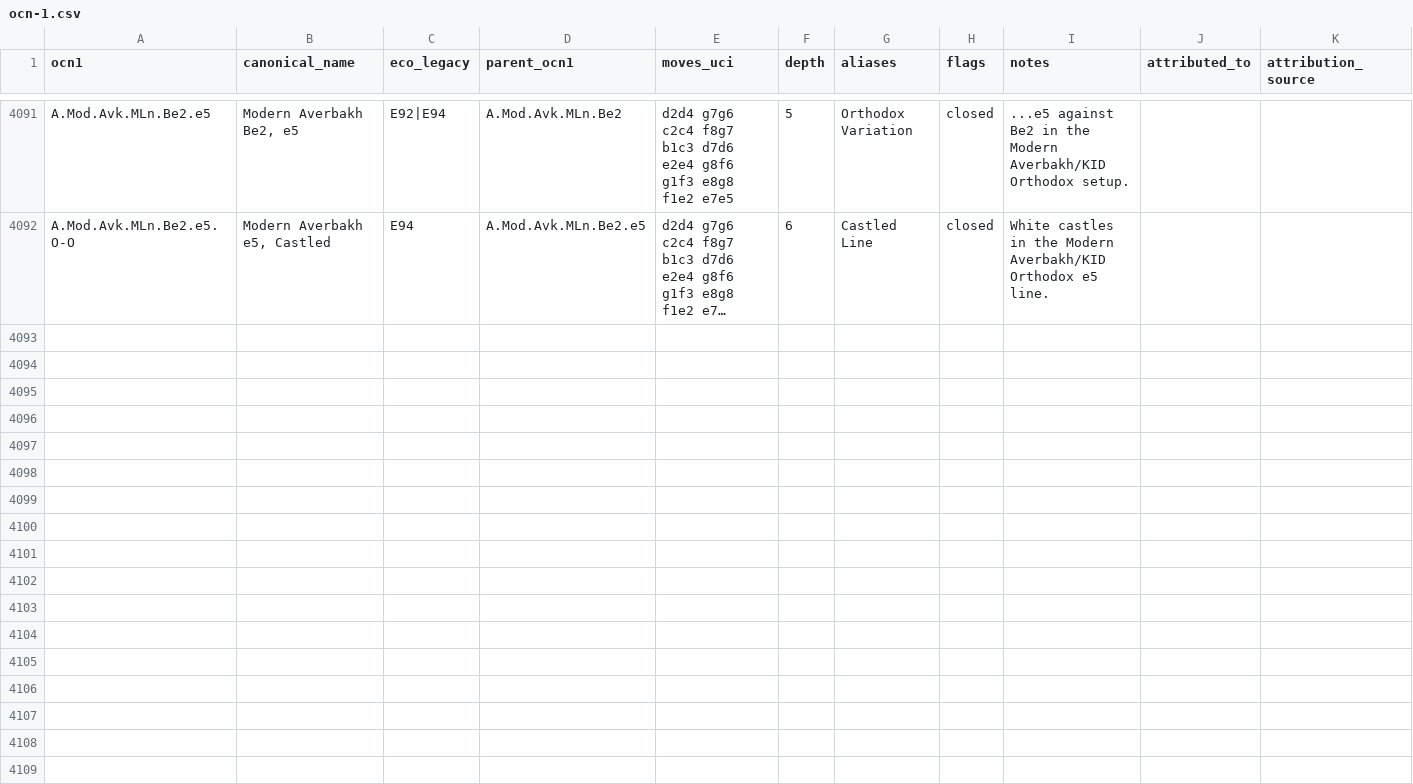
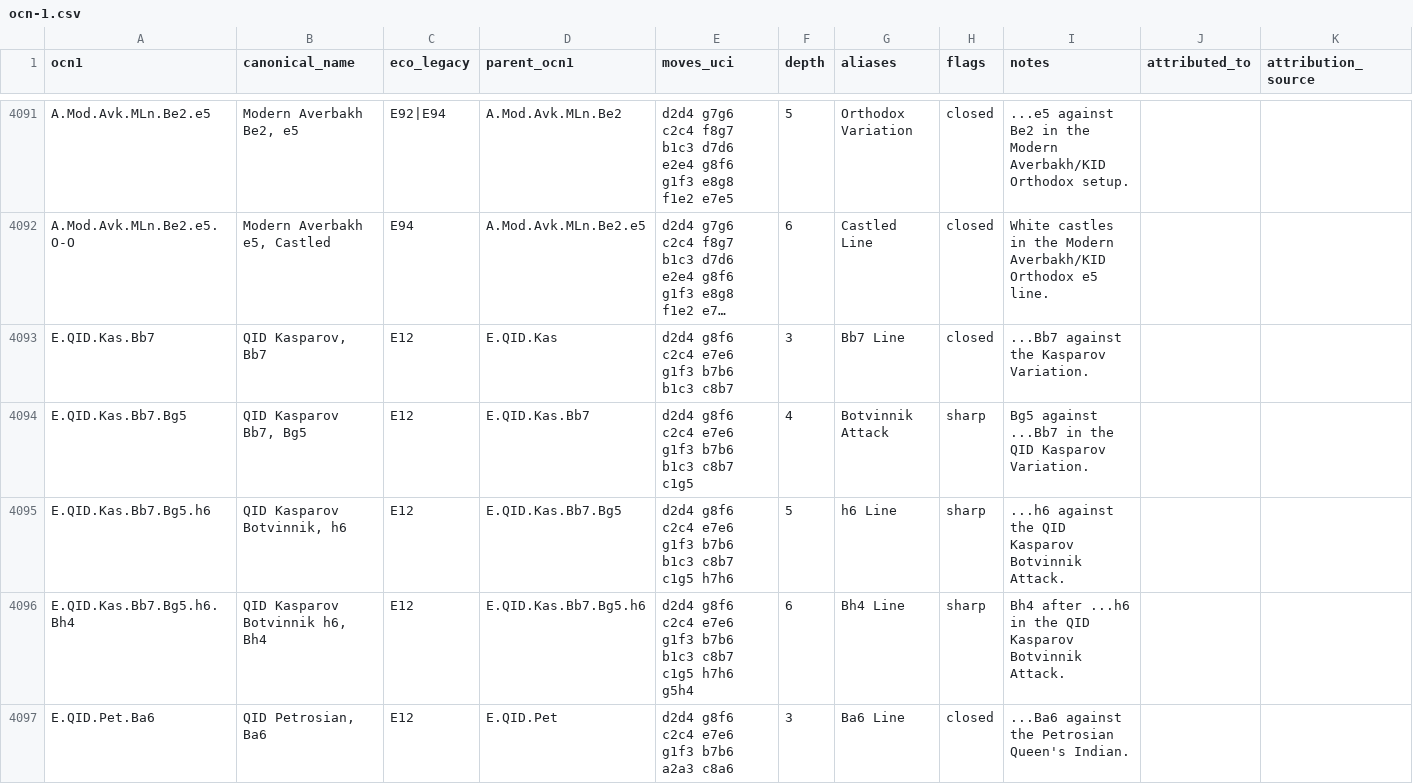
Before and after one commit to escacsfigueres/ocn, a CSV file: catalog/ocn-1.csv, drawn as a sheet; only a part is shown, gaps mark what is left out; long unchanged cells end in …; rows hold the shown columns only; the diff covers the shown part only; the diff names each change by its address in the sheet, - before the commit and + after, or states it on an @@ line.

Commit message:
Expand Queen's Indian coverage

```diff
--- a/catalog/ocn-1.csv
+++ b/catalog/ocn-1.csv
+row 4093: E.QID.Kas.Bb7 | QID Kasparov, Bb7 | E12 | E.QID.Kas | d2d4 g8f6 c2c4 e7e6 g1f3 b7b6 b1c3 c8b7 | 3 | Bb7 Line | closed | ...Bb7 against the Kasparov Variation.
+row 4094: E.QID.Kas.Bb7.Bg5 | QID Kasparov Bb7, Bg5 | E12 | E.QID.Kas.Bb7 | d2d4 g8f6 c2c4 e7e6 g1f3 b7b6 b1c3 c8b7 c1g5 | 4 | Botvinnik Attack | sharp | Bg5 against ...Bb7 in the QID Kasparov Variation.
+row 4095: E.QID.Kas.Bb7.Bg5.h6 | QID Kasparov Botvinnik, h6 | E12 | E.QID.Kas.Bb7.Bg5 | d2d4 g8f6 c2c4 e7e6 g1f3 b7b6 b1c3 c8b7 c1g5 h7h6 | 5 | h6 Line | sharp | ...h6 against the QID Kasparov Botvinnik Attack.
+row 4096: E.QID.Kas.Bb7.Bg5.h6.Bh4 | QID Kasparov Botvinnik h6, Bh4 | E12 | E.QID.Kas.Bb7.Bg5.h6 | d2d4 g8f6 c2c4 e7e6 g1f3 b7b6 b1c3 c8b7 c1g5 h7h6 g5h4 | 6 | Bh4 Line | sharp | Bh4 after ...h6 in the QID Kasparov Botvinnik Attack.
+row 4097: E.QID.Pet.Ba6 | QID Petrosian, Ba6 | E12 | E.QID.Pet | d2d4 g8f6 c2c4 e7e6 g1f3 b7b6 a2a3 c8a6 | 3 | Ba6 Line | closed | ...Ba6 against the Petrosian Queen's Indian.
```
Also changed, not shown: 15 added rows elsewhere in this file, 1 other file.
